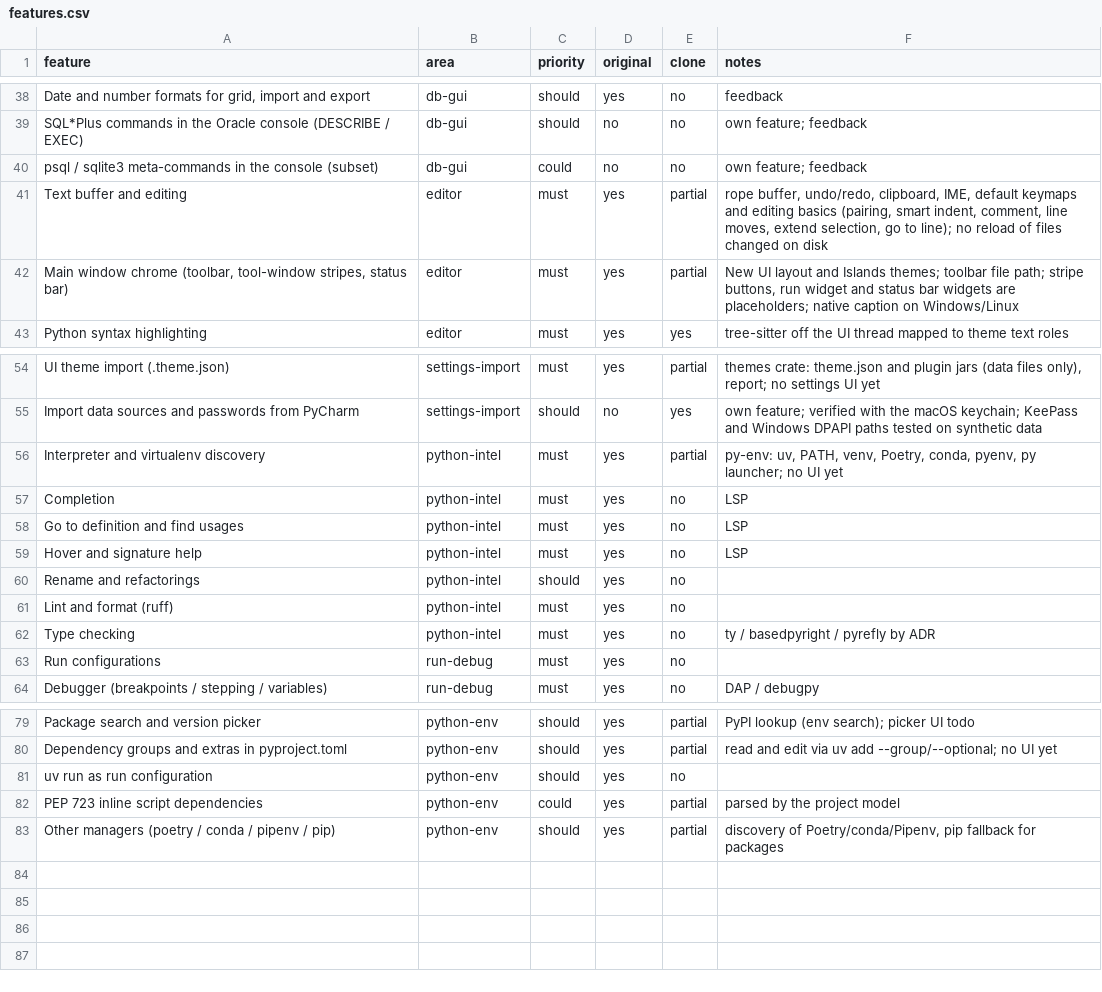
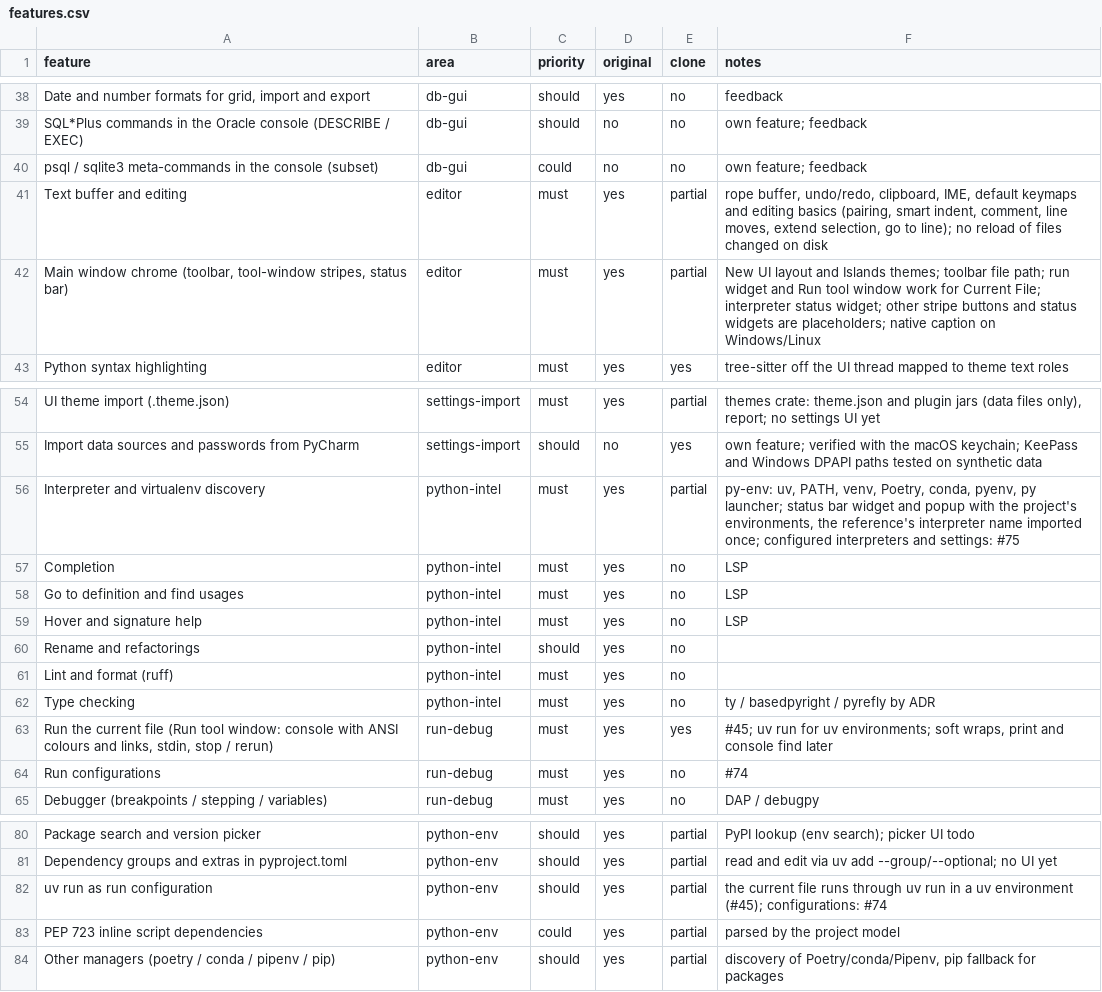
Before and after one commit to caVenikk/pyoxide-ide, a CSV file: replica/features.csv, drawn as a sheet; only a part is shown, gaps mark what is left out.

Commit message:
docs: progress and plan for running the current file

```diff
--- a/replica/features.csv
+++ b/replica/features.csv
@@ -41,3 +41,3 @@ psql / sqlite3 meta-commands in the console (subset),db-gui,could,no,no,own feat
 Text buffer and editing,editor,must,yes,partial,"rope buffer, undo/redo, clipboard, IME, default keymaps and editing basics (pairing, smart indent, comment, line moves, extend selection, go to line); no reload of files changed on disk"
-"Main window chrome (toolbar, tool-window stripes, status bar)",editor,must,yes,partial,"New UI layout and Islands themes; toolbar file path; stripe buttons, run widget and status bar widgets are placeholders; native caption on Windows/Linux"
+"Main window chrome (toolbar, tool-window stripes, status bar)",editor,must,yes,partial,"New UI layout and Islands themes; toolbar file path; run widget and Run tool window work for Current File; interpreter status widget; other stripe buttons and status widgets are placeholders; native caption on Windows/Linux"
 Python syntax highlighting,editor,must,yes,yes,tree-sitter off the UI thread mapped to theme text roles
@@ -55,3 +55,3 @@ UI theme import (.theme.json),settings-import,must,yes,partial,"themes crate: th
 Import data sources and passwords from PyCharm,settings-import,should,no,yes,own feature; verified with the macOS keychain; KeePass and Windows DPAPI paths tested on synthetic data
-Interpreter and virtualenv discovery,python-intel,must,yes,partial,"py-env: uv, PATH, venv, Poetry, conda, pyenv, py launcher; no UI yet"
+Interpreter and virtualenv discovery,python-intel,must,yes,partial,"py-env: uv, PATH, venv, Poetry, conda, pyenv, py launcher; status bar widget and popup with the project's environments, the reference's interpreter name imported once; configured interpreters and settings: #75"
 Completion,python-intel,must,yes,no,LSP
@@ -62,3 +62,4 @@ Lint and format (ruff),python-intel,must,yes,no,
 Type checking,python-intel,must,yes,no,ty / basedpyright / pyrefly by ADR
-Run configurations,run-debug,must,yes,no,
+"Run the current file (Run tool window: console with ANSI colours and links, stdin, stop / rerun)",run-debug,must,yes,yes,"#45; uv run for uv environments; soft wraps, print and console find later"
+Run configurations,run-debug,must,yes,no,#74
 Debugger (breakpoints / stepping / variables),run-debug,must,yes,no,DAP / debugpy
@@ -80,3 +81,3 @@ Package search and version picker,python-env,should,yes,partial,PyPI lookup (env
 Dependency groups and extras in pyproject.toml,python-env,should,yes,partial,read and edit via uv add --group/--optional; no UI yet
-uv run as run configuration,python-env,should,yes,no,
+uv run as run configuration,python-env,should,yes,partial,"the current file runs through uv run in a uv environment (#45); configurations: #74"
 PEP 723 inline script dependencies,python-env,could,yes,partial,parsed by the project model
```
Also changed, not shown: 3 other files.
